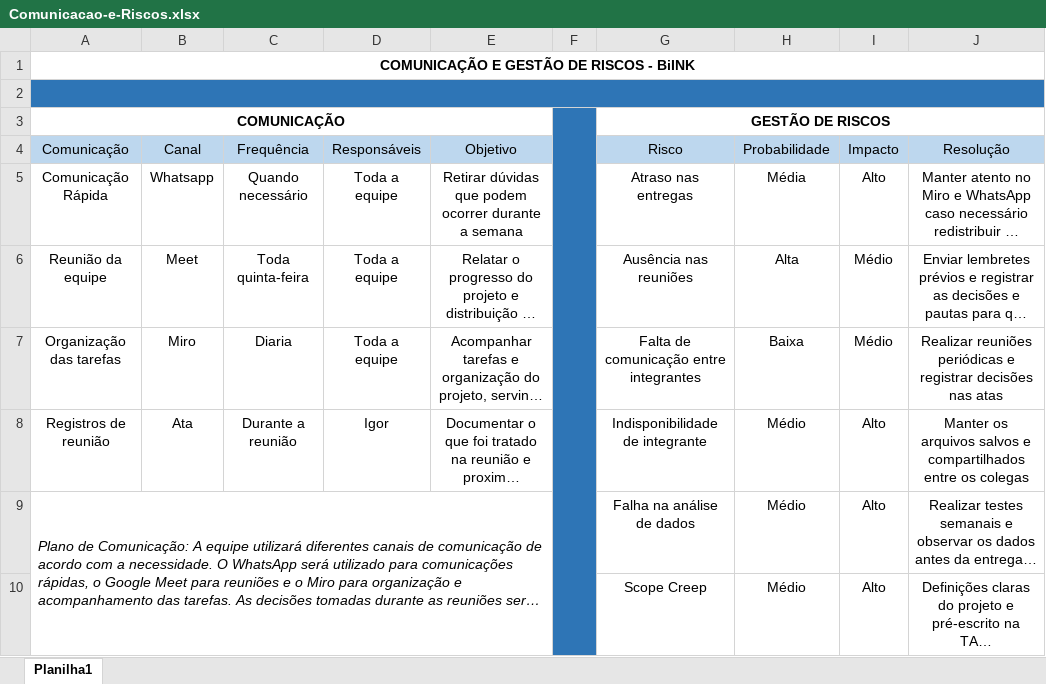
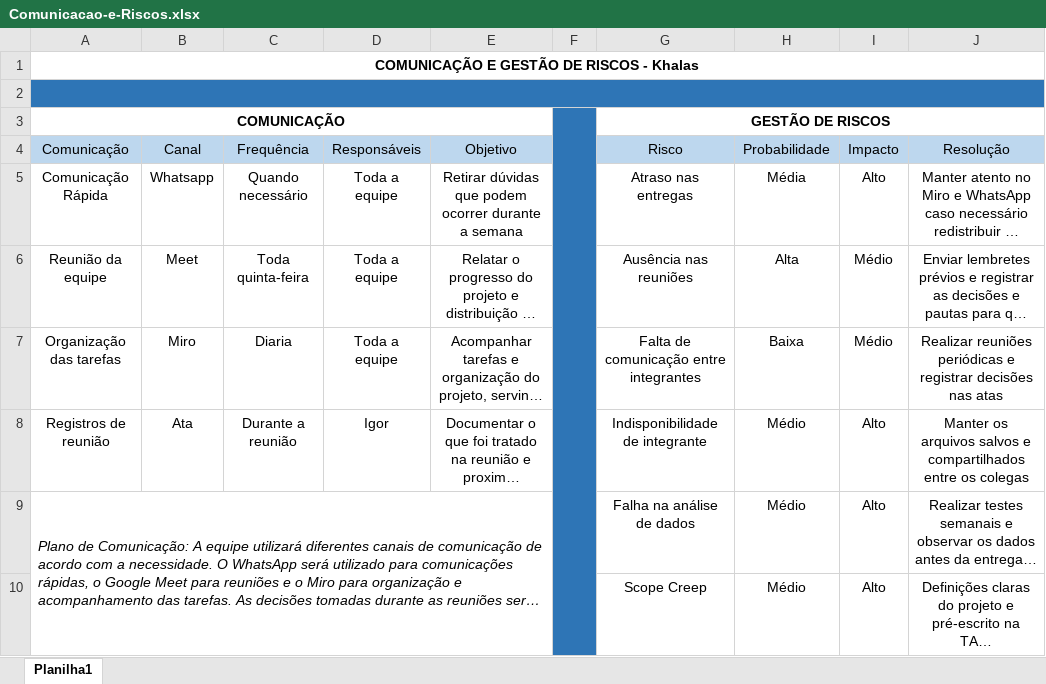
Before and after one commit to Projeto-BiINK/projeto-gestao-BiINK-2026, an Excel workbook: 02-gestao-de-projetos/Comunicacao-e-Riscos.xlsx, sheet Planilha1, drawn as a sheet; long unchanged cells end in …; values as stored, in another font and other column widths than the file's, no borders; the diff names each change by its address in the sheet, - before the commit and + after, or states it on an @@ line.

```diff
--- a/02-gestao-de-projetos/Comunicacao-e-Riscos.xlsx (sheet Planilha1)
+++ b/02-gestao-de-projetos/Comunicacao-e-Riscos.xlsx (sheet Planilha1)
-A1 (Comunicação): COMUNICAÇÃO E GESTÃO DE RISCOS - BiINK
+A1 (Comunicação): COMUNICAÇÃO E GESTÃO DE RISCOS - Khalas
```
Also changed, not shown: 02-gestao-de-projetos/Cronograma-Gantt.xlsx, 02-gestao-de-projetos/Custos.xlsx, 9 other files.
